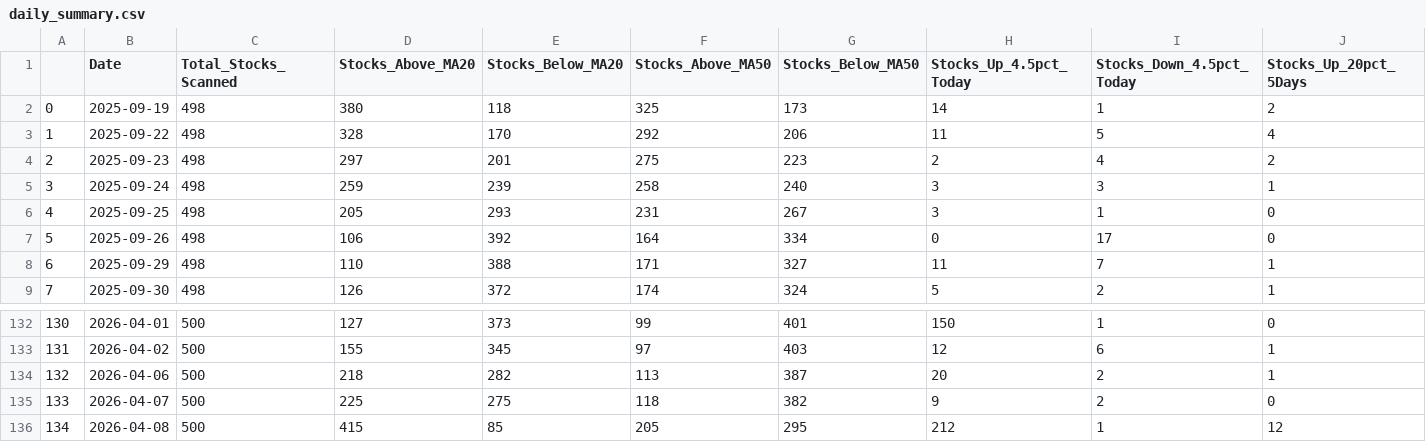
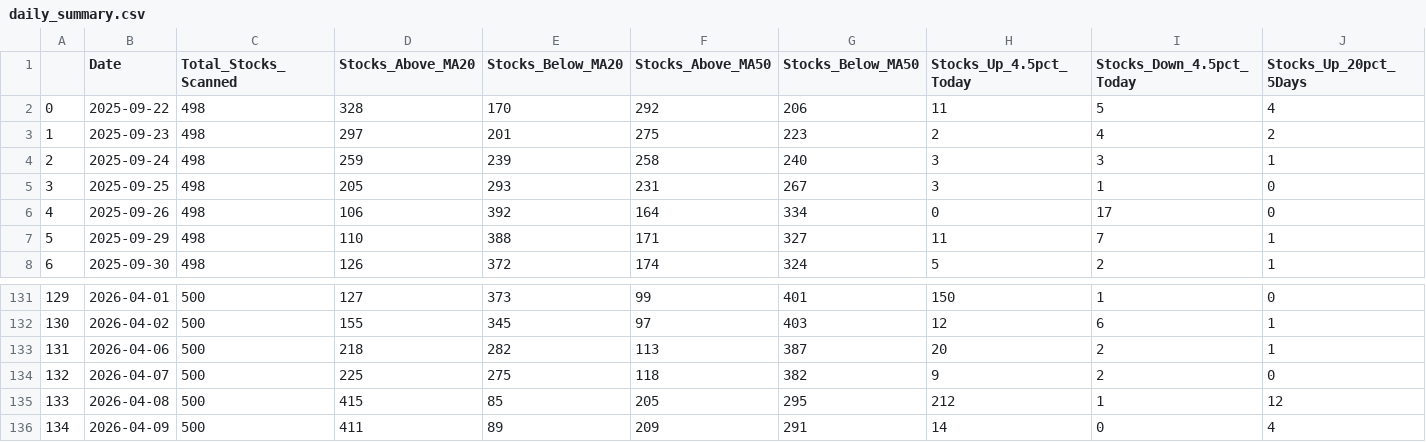
Before and after one commit to upendra-18/Multi-Regime-Market-State-Detection---Adaptive-Capital-Allocation-System, a CSV file: data/daily_summary.csv, drawn as a sheet; only a part is shown, gaps mark what is left out; removed rows and columns are numbered as before the commit, all else as after; rows hold the shown columns only; the diff names each change by its address in the sheet, - before the commit and + after, or states it on an @@ line.

```diff
--- a/data/daily_summary.csv
+++ b/data/daily_summary.csv
-row 2: 0 | 2025-09-19 | 498 | 380 | 118 | 325 | 173 | 14 | 1 | 2
@@ column A renumbered between rows 2 and 135 @@
+row 136: 134 | 2026-04-09 | 500 | 411 | 89 | 209 | 291 | 14 | 0 | 4
```
Also changed, not shown: data/features.csv, 1 other file.
